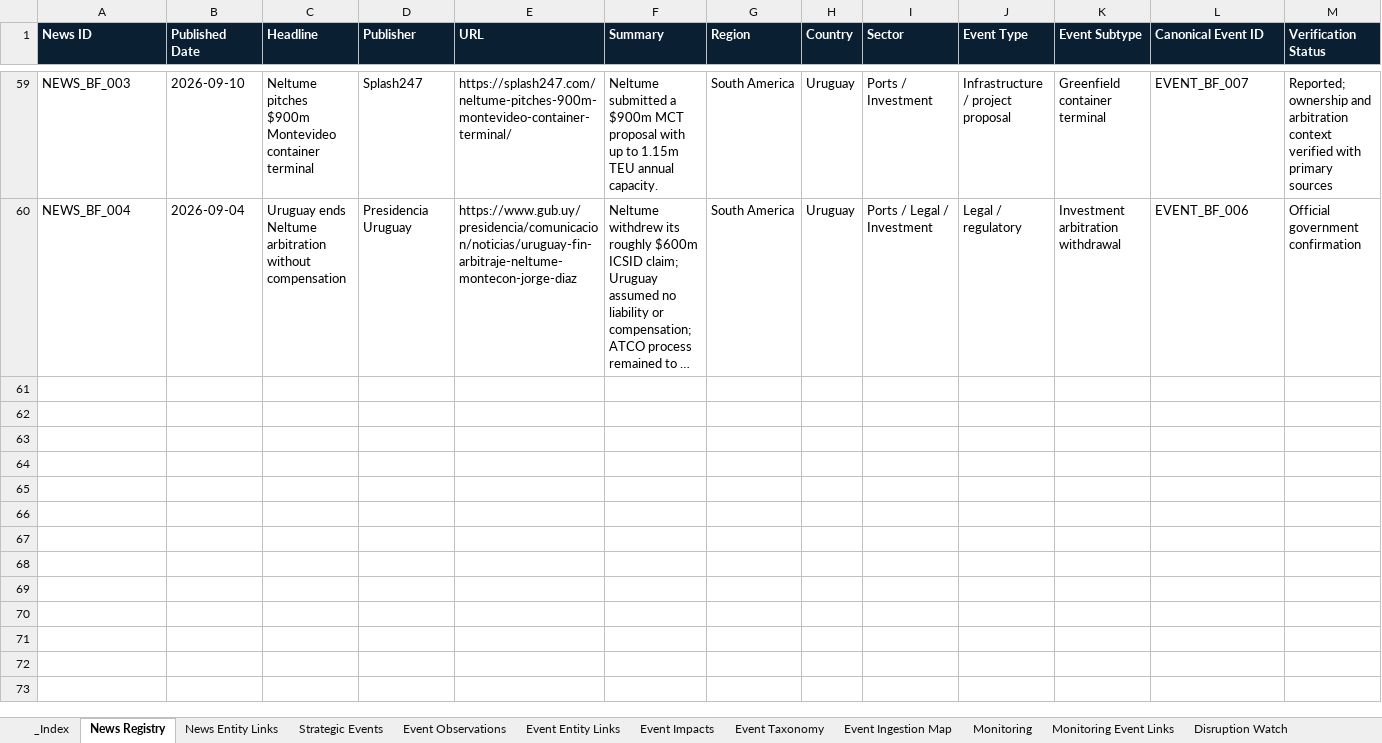
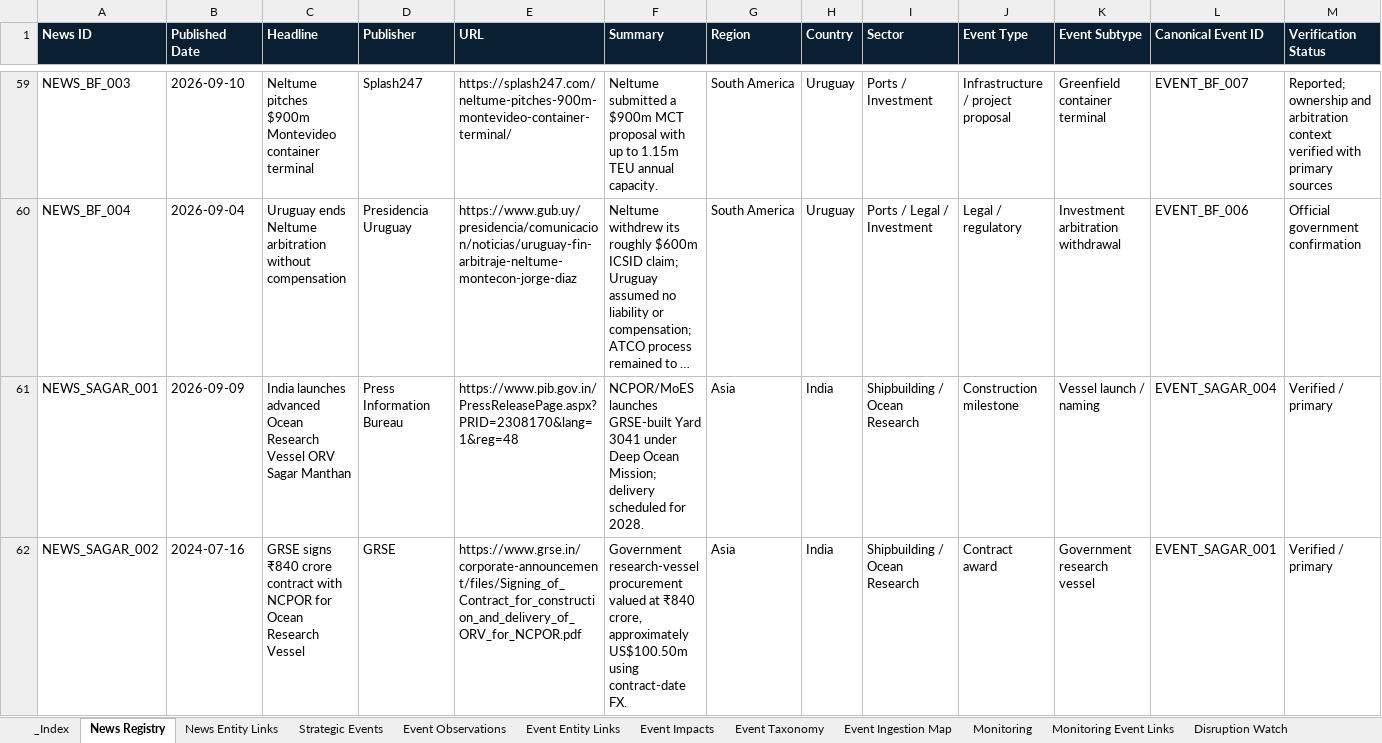
Before and after one commit to PNCIntel/pc-maritime-monitor, an Excel workbook: data/09_intelligence.xlsx, sheet News Registry, drawn as a sheet; only a part is shown, gaps mark what is left out; long unchanged cells end in …; values as stored, in another font and other column widths than the file's, no borders; rows hold the shown columns only; the diff covers the shown part only; the diff names each change by its address in the sheet, - before the commit and + after, or states it on an @@ line.

```diff
--- a/data/09_intelligence.xlsx (sheet News Registry)
+++ b/data/09_intelligence.xlsx (sheet News Registry)
+row 61: NEWS_SAGAR_001 | 2026-09-09 | India launches advanced Ocean Research Vessel ORV Sagar Manthan | Press Information Bureau | https://www.pib.gov.in/PressReleasePage.aspx?PRID=2308170&lang=1&reg=48 | NCPOR/MoES launches GRSE-built Yard 3041 under Deep Ocean Mission; delivery scheduled for 2028. | Asia | India | Shipbuilding / Ocean Research | Construction milestone | Vessel launch / naming | EVENT_SAGAR_004 | Verified / primary
+row 62: NEWS_SAGAR_002 | 2024-07-16 | GRSE signs ₹840 crore contract with NCPOR for Ocean Research Vessel | GRSE | https://www.grse.in/corporate-announcement/files/Signing_of_Contract_for_construction_and_delivery_of_ORV_for_NCPOR.pdf | Government research-vessel procurement valued at ₹840 crore, approximately US$100.50m using contract-date FX. | Asia | India | Shipbuilding / Ocean Research | Contract award | Government research vessel | EVENT_SAGAR_001 | Verified / primary
```
Also changed, not shown: 2 added rows elsewhere in this sheet, sheet News Entity Links, sheet Strategic Events, data/01_core_entities.xlsx, data/02_maritime.xlsx, 4 other files.
